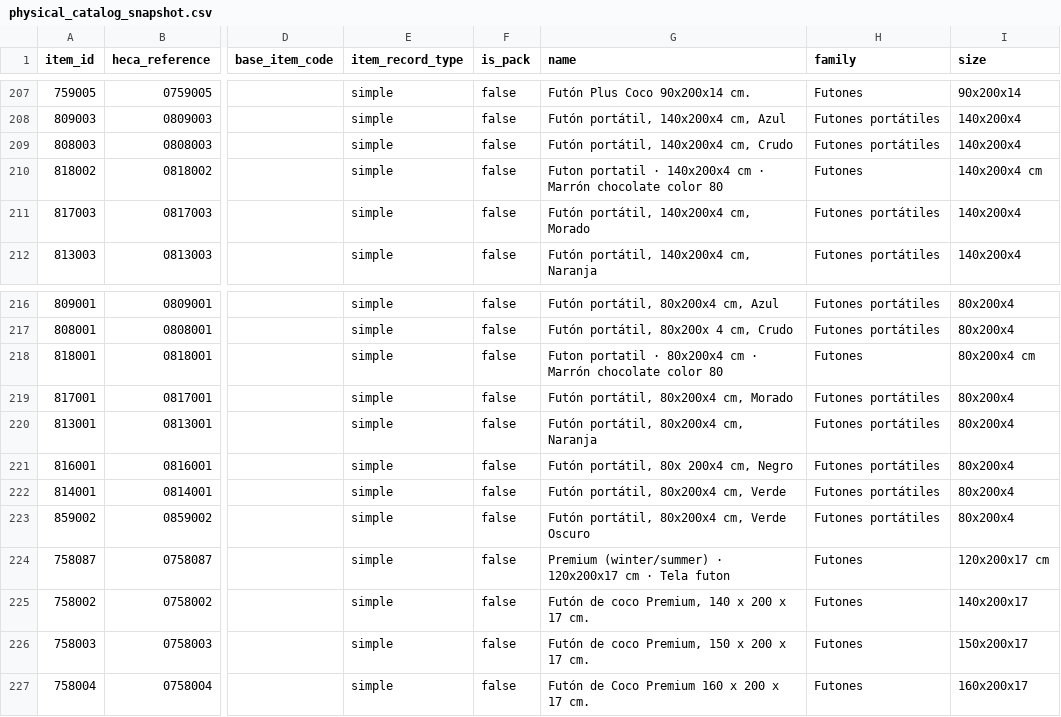
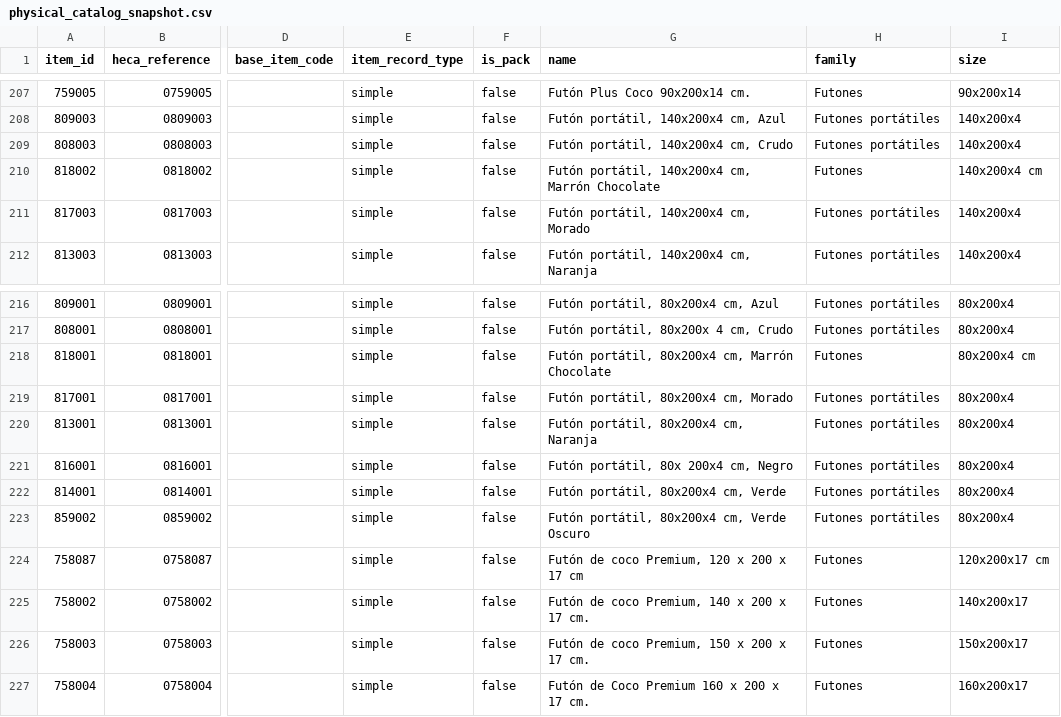
Before and after one commit to Shirobe95/FutonEspaiHUB, a CSV file: GestorWoo/src/futonhub/runtime_config/physical_catalog_snapshot.csv, drawn as a sheet; only a part is shown, gaps mark what is left out; the diff covers the shown part only; the diff names each change by its address in the sheet, - before the commit and + after, or states it on an @@ line.

```diff
--- a/GestorWoo/src/futonhub/runtime_config/physical_catalog_snapshot.csv
+++ b/GestorWoo/src/futonhub/runtime_config/physical_catalog_snapshot.csv
-G210 (name): Futon portatil · 140x200x4 cm · Marrón chocolate color 80
+G210 (name): Futón portátil, 140x200x4 cm, Marrón Chocolate
-G218 (name): Futon portatil · 80x200x4 cm · Marrón chocolate color 80
+G218 (name): Futón portátil, 80x200x4 cm, Marrón Chocolate
-G224 (name): Premium (winter/summer) · 120x200x17 cm · Tela futon
+G224 (name): Futón de coco Premium, 120 x 200 x 17 cm
```
Also changed, not shown: 31 edited cells elsewhere in this file, GestorWoo/src/futonhub/runtime_config/catalog_operational_baseline.csv, 17 other files.
